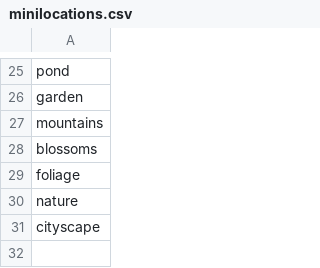
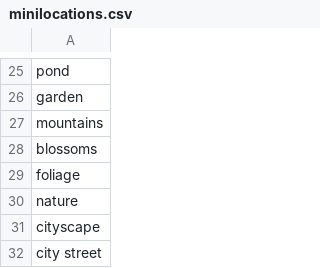
Before and after one commit to AIrjen/OneButtonPrompt, a CSV file: csvfiles/minilocations.csv, drawn as a sheet; only a part is shown, gaps mark what is left out; the diff names each change by its address in the sheet, - before the commit and + after, or states it on an @@ line.

```diff
--- a/csvfiles/minilocations.csv
+++ b/csvfiles/minilocations.csv
+row 32: city street
```
Also changed, not shown: csvfiles/accessories.csv, csvfiles/descriptors.csv, 6 other files.
